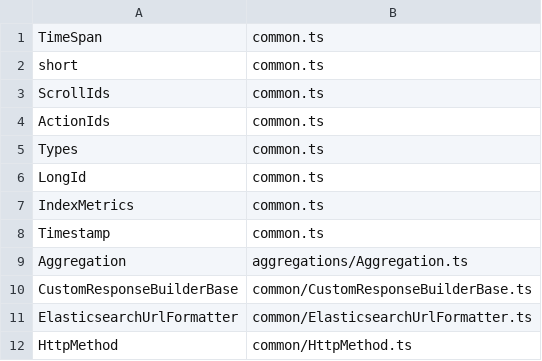
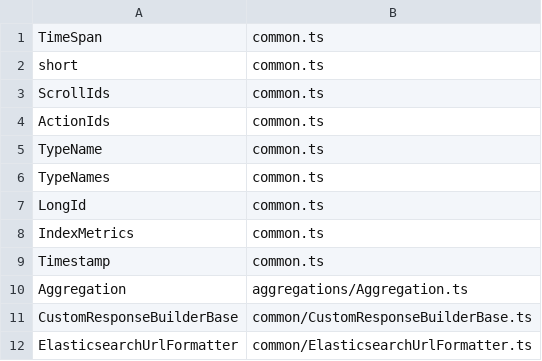
Before and after one commit to elastic/elasticsearch-specification, a CSV file: output/dangling-types/dangling.csv, drawn as a sheet; only a part is shown; the shorter side is filled out with more unchanged rows.

Commit message:
Cleanup of Type & Types (#140)
* Cleanup of ambigous type & typenames

* cleanup of typename

```diff
--- a/output/dangling-types/dangling.csv
+++ b/output/dangling-types/dangling.csv
@@ -4,3 +4,4 @@ ScrollIds,common.ts
 ActionIds,common.ts
-Types,common.ts
+TypeName,common.ts
+TypeNames,common.ts
 LongId,common.ts
```
Also changed, not shown: 33 other files.
